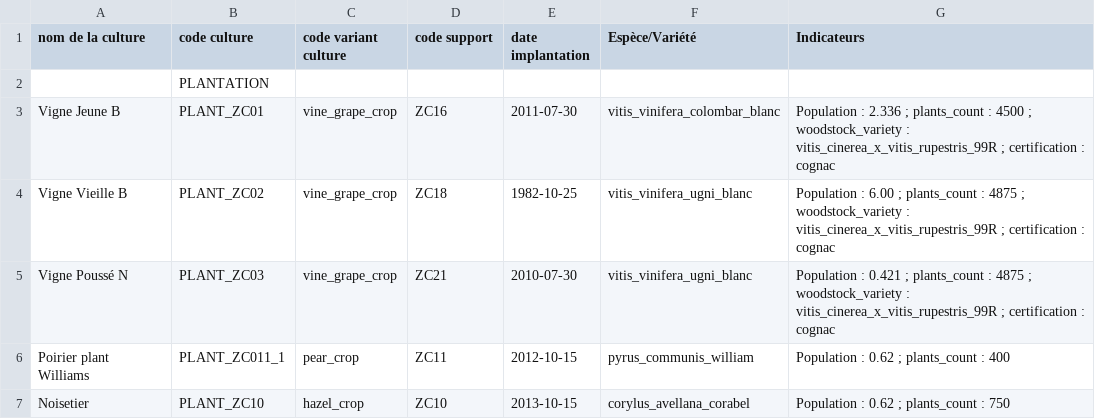
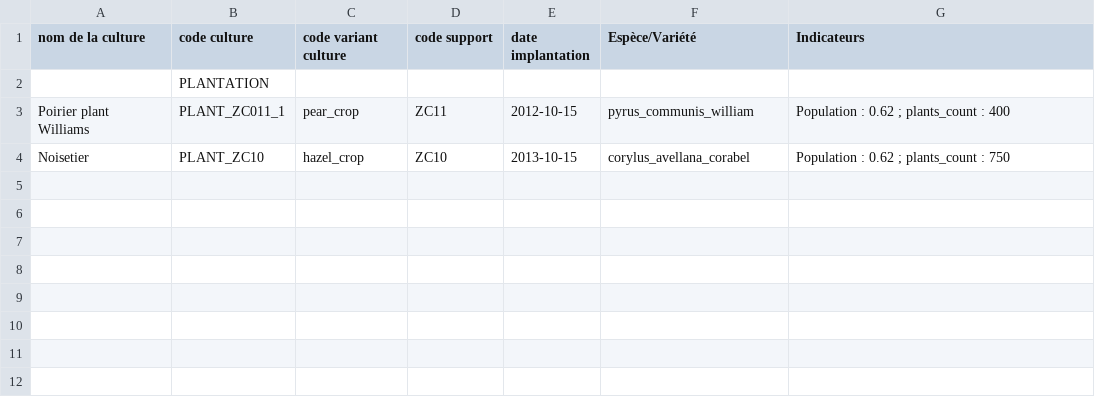
Before and after one commit to ekylibre/first_run-demo, a CSV file: alamano/plants.csv, drawn as a sheet.

```diff
--- a/alamano/plants.csv
+++ b/alamano/plants.csv
@@ -2,5 +2,2 @@ nom de la culture,code culture,code variant culture,code support,date implantati
 ,PLANTATION,,,,,
-Vigne Jeune B,PLANT_ZC01,vine_grape_crop,ZC16,2011-07-30,vitis_vinifera_colombar_blanc,Population : 2.336 ; plants_count : 4500 ; woodstock_variety : vitis_cinerea_x_vitis_rupestris_99R ; certification : cognac
-Vigne Vieille B,PLANT_ZC02,vine_grape_crop,ZC18,1982-10-25,vitis_vinifera_ugni_blanc,Population : 6.00 ; plants_count : 4875 ; woodstock_variety : vitis_cinerea_x_vitis_rupestris_99R ; certification : cognac
-Vigne Poussé N,PLANT_ZC03,vine_grape_crop,ZC21,2010-07-30,vitis_vinifera_ugni_blanc,Population : 0.421 ; plants_count : 4875 ; woodstock_variety : vitis_cinerea_x_vitis_rupestris_99R ; certification : cognac
 Poirier plant Williams,PLANT_ZC011_1,pear_crop,ZC11,2012-10-15,pyrus_communis_william,Population : 0.62 ; plants_count : 400
```
Also changed, not shown: alamano/equipments.csv, alamano/interventions.csv, 1 other file.
